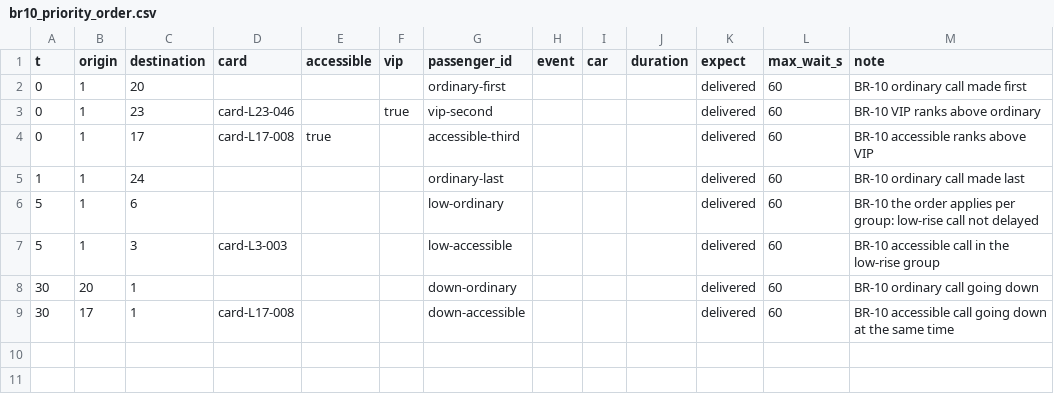
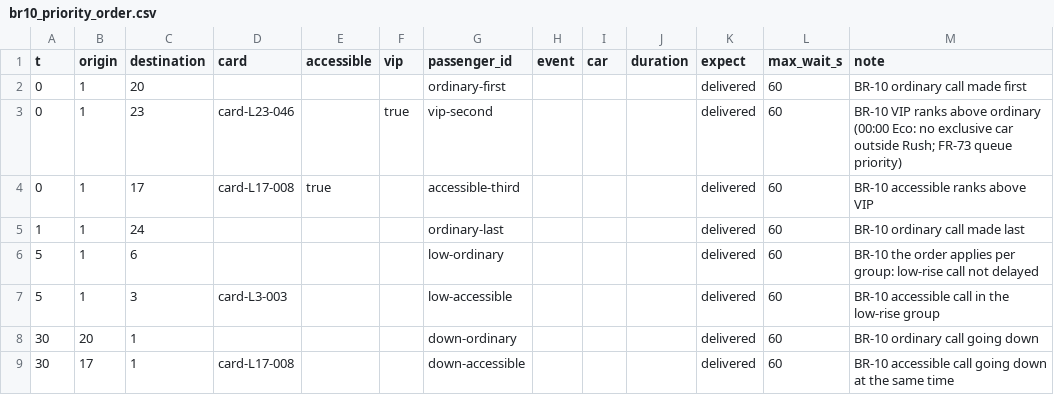
Before and after one commit to nyla111/softcon-elevator-controller, a CSV file: docs/passenger_lists/br10_priority_order.csv, drawn as a sheet.

Commit message:
docs: VIP exclusivity only in Rush; VIP lists start at 07:00 (#65)
priority.md: Rush-only eligibility, outside-Rush service, Rush entry and
exit, quota counting, medical and safety. requirements.csv: FR-73 row.
sim12_vip_caps.csv and sim18_medical_over_vip.csv start at 07:00 (Rush) so
they keep showing exclusive trips; br10_priority_order.csv (00:00 Eco)
notes that its VIP is served as a normal call.

```diff
--- a/docs/passenger_lists/br10_priority_order.csv
+++ b/docs/passenger_lists/br10_priority_order.csv
@@ -2,3 +2,3 @@ t,origin,destination,card,accessible,vip,passenger_id,event,car,duration,expect,
 0,1,20,,,,ordinary-first,,,,delivered,60,BR-10 ordinary call made first
-0,1,23,card-L23-046,,true,vip-second,,,,delivered,60,BR-10 VIP ranks above ordinary
+0,1,23,card-L23-046,,true,vip-second,,,,delivered,60,BR-10 VIP ranks above ordinary (00:00 Eco: no exclusive car outside Rush; FR-73 queue priority)
 0,1,17,card-L17-008,true,,accessible-third,,,,delivered,60,BR-10 accessible ranks above VIP
```
Also changed, not shown: docs/passenger_lists/sim12_vip_caps.csv, docs/passenger_lists/sim18_medical_over_vip.csv, 3 other files.
